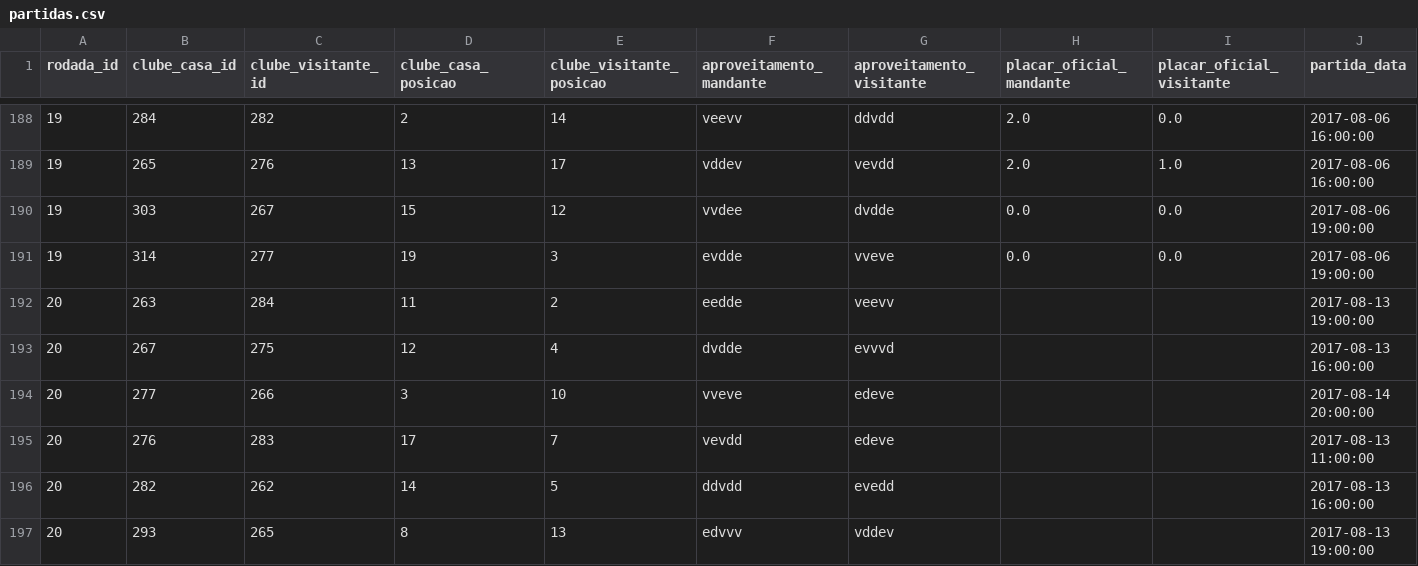
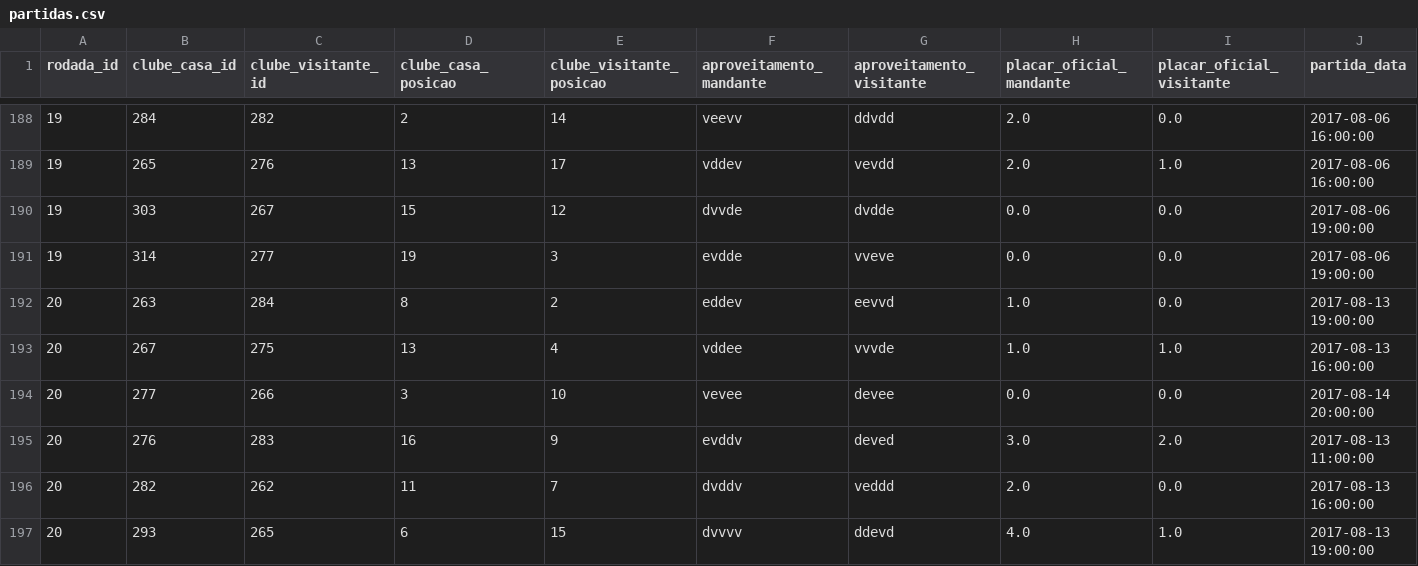
Before and after one commit to schiller/cartolafc, a CSV file: data/2017/partidas.csv, drawn as a sheet; only a part is shown, gaps mark what is left out; the diff covers the shown part only; the diff names each change by its address in the sheet, - before the commit and + after, or states it on an @@ line.

```diff
--- a/data/2017/partidas.csv
+++ b/data/2017/partidas.csv
-F190 (aproveitamento_mandante): vvdee
+F190 (aproveitamento_mandante): dvvde
-D192 (clube_casa_posicao): 11
+D192 (clube_casa_posicao): 8
-F192 (aproveitamento_mandante): eedde
+F192 (aproveitamento_mandante): eddev
-G192 (aproveitamento_visitante): veevv
+G192 (aproveitamento_visitante): eevvd
-H192:H193 (placar_oficial_mandante): (empty)
+H192:H193 (placar_oficial_mandante): 1.0
-I192 (placar_oficial_visitante): (empty)
+I192 (placar_oficial_visitante): 0.0
-D193 (clube_casa_posicao): 12
+D193 (clube_casa_posicao): 13
-F193 (aproveitamento_mandante): dvdde
+F193 (aproveitamento_mandante): vddee
-G193 (aproveitamento_visitante): evvvd
+G193 (aproveitamento_visitante): vvvde
-I193 (placar_oficial_visitante): (empty)
+I193 (placar_oficial_visitante): 1.0
-F194 (aproveitamento_mandante): vveve
+F194 (aproveitamento_mandante): vevee
-G194 (aproveitamento_visitante): edeve
+G194 (aproveitamento_visitante): devee
-H194 (placar_oficial_mandante): (empty)
+H194 (placar_oficial_mandante): 0.0
-I194 (placar_oficial_visitante): (empty)
+I194 (placar_oficial_visitante): 0.0
-D195 (clube_casa_posicao): 17
+D195 (clube_casa_posicao): 16
-E195 (clube_visitante_posicao): 7
+E195 (clube_visitante_posicao): 9
-F195 (aproveitamento_mandante): vevdd
+F195 (aproveitamento_mandante): evddv
-G195 (aproveitamento_visitante): edeve
+G195 (aproveitamento_visitante): deved
-H195 (placar_oficial_mandante): (empty)
+H195 (placar_oficial_mandante): 3.0
-I195 (placar_oficial_visitante): (empty)
+I195 (placar_oficial_visitante): 2.0
-D196 (clube_casa_posicao): 14
+D196 (clube_casa_posicao): 11
-E196 (clube_visitante_posicao): 5
+E196 (clube_visitante_posicao): 7
-F196 (aproveitamento_mandante): ddvdd
+F196 (aproveitamento_mandante): dvddv
-G196 (aproveitamento_visitante): evedd
+G196 (aproveitamento_visitante): veddd
-H196 (placar_oficial_mandante): (empty)
+H196 (placar_oficial_mandante): 2.0
-I196 (placar_oficial_visitante): (empty)
+I196 (placar_oficial_visitante): 0.0
-D197 (clube_casa_posicao): 8
+D197 (clube_casa_posicao): 6
-E197 (clube_visitante_posicao): 13
+E197 (clube_visitante_posicao): 15
-F197 (aproveitamento_mandante): edvvv
+F197 (aproveitamento_mandante): dvvvv
-G197 (aproveitamento_visitante): vddev
+G197 (aproveitamento_visitante): ddevd
-H197 (placar_oficial_mandante): (empty)
+H197 (placar_oficial_mandante): 4.0
-I197 (placar_oficial_visitante): (empty)
+I197 (placar_oficial_visitante): 1.0
```
Also changed, not shown: 10 added rows and 23 edited cells elsewhere in this file, data/2017/atletas.csv, data/kaggle/2017_atletas.csv, 3 other files.
